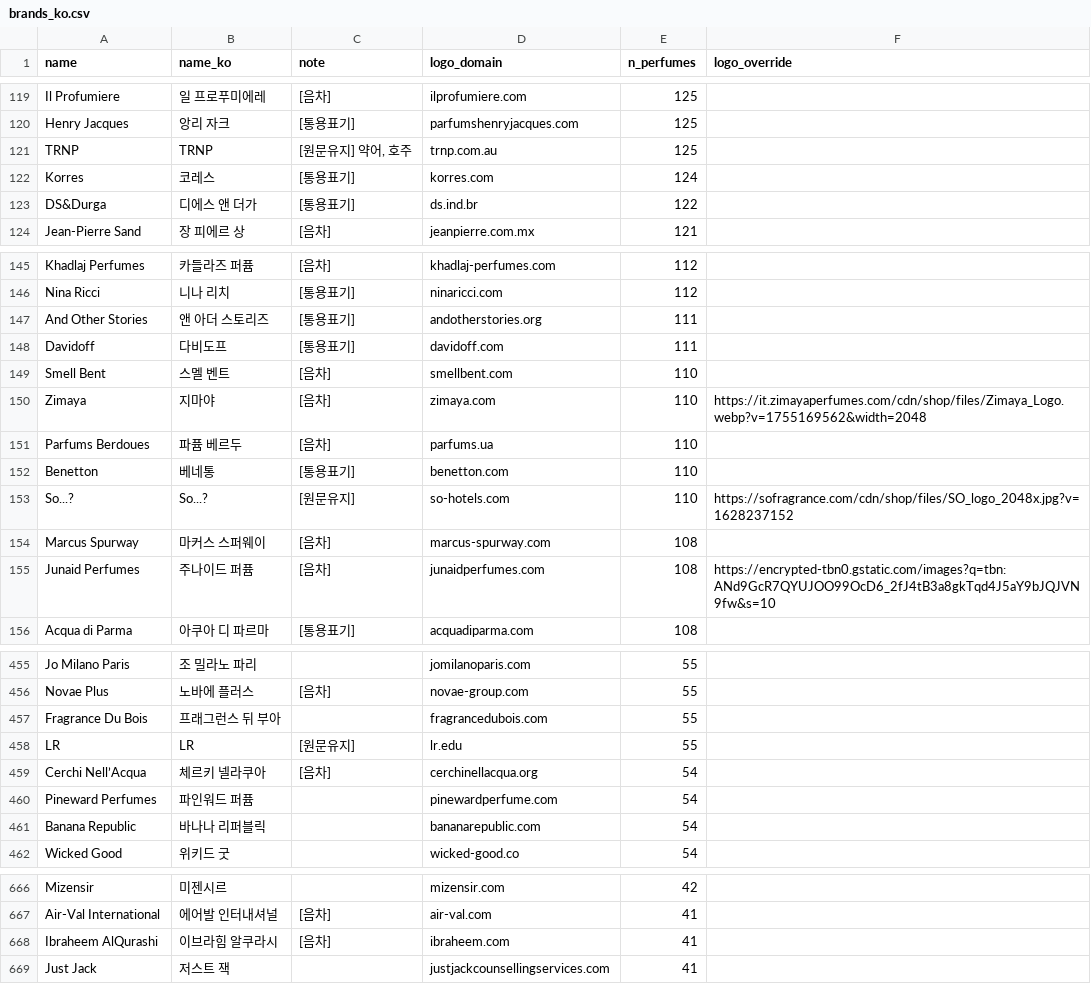
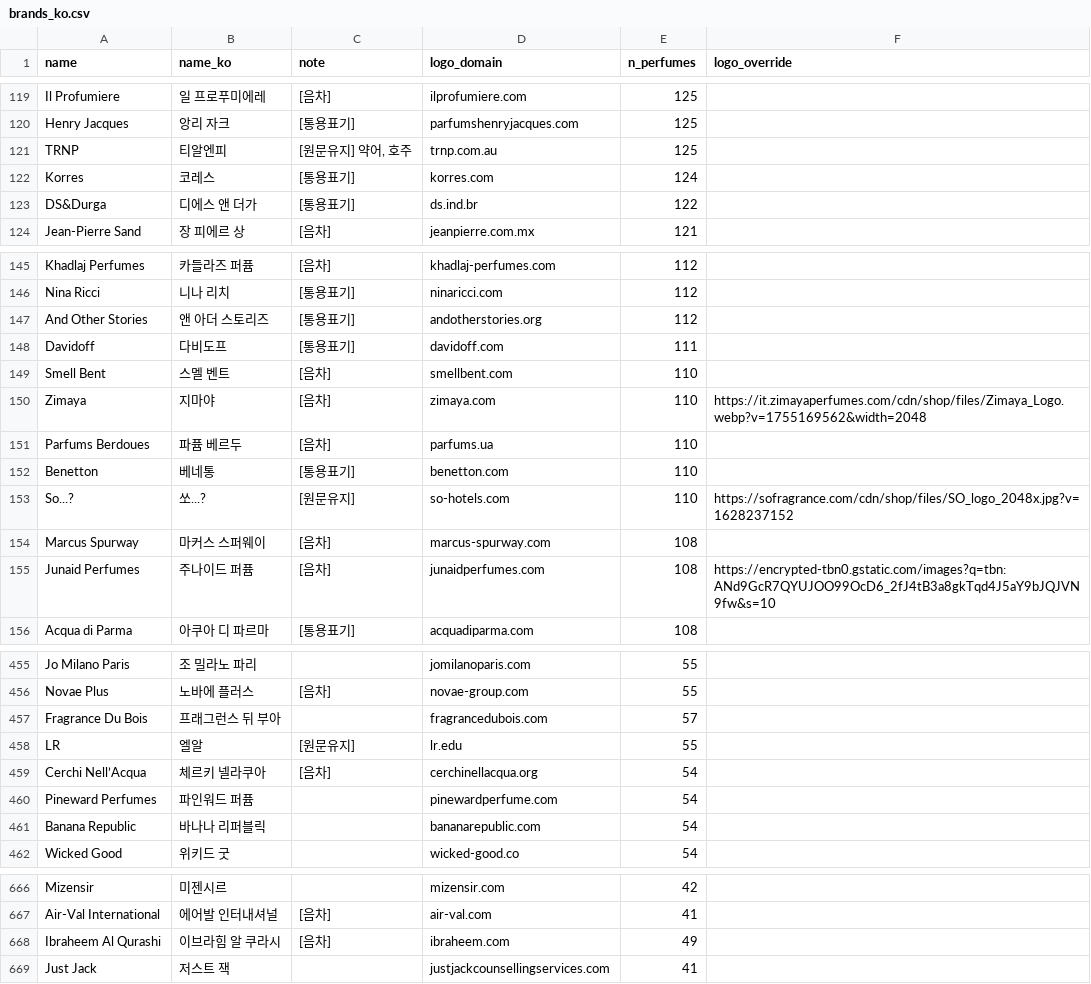
Before and after one commit to nias0ng/S15P21E203, a CSV file: backend/db/seed/brands_ko.csv, drawn as a sheet; only a part is shown, gaps mark what is left out; the diff covers the shown part only.

Commit message:
feat: 운영 기본 seed 한국어 데이터 갱신

```diff
--- a/backend/db/seed/brands_ko.csv
+++ b/backend/db/seed/brands_ko.csv
@@ -120,3 +120,3 @@ Il Profumiere,일 프로푸미에레,[음차],ilprofumiere.com,125,
 Henry Jacques,앙리 자크,[통용표기],parfumshenryjacques.com,125,
-TRNP,TRNP,"[원문유지] 약어, 호주",trnp.com.au,125,
+TRNP,티알엔피,"[원문유지] 약어, 호주",trnp.com.au,125,
 Korres,코레스,[통용표기],korres.com,124,
@@ -146,3 +146,3 @@ Khadlaj Perfumes,카들라즈 퍼퓸,[음차],khadlaj-perfumes.com,112,
 Nina Ricci,니나 리치,[통용표기],ninaricci.com,112,
-And Other Stories,앤 아더 스토리즈,[통용표기],andotherstories.org,111,
+And Other Stories,앤 아더 스토리즈,[통용표기],andotherstories.org,112,
 Davidoff,다비도프,[통용표기],davidoff.com,111,
@@ -152,3 +152,3 @@ Parfums Berdoues,파퓸 베르두,[음차],parfums.ua,110,
 Benetton,베네통,[통용표기],benetton.com,110,
-So...?,So...?,[원문유지],so-hotels.com,110,https://sofragrance.com/cdn/shop/files/SO_logo_2048x.jpg?v=1628237152
+So...?,쏘...?,[원문유지],so-hotels.com,110,https://sofragrance.com/cdn/shop/files/SO_logo_2048x.jpg?v=1628237152
 Marcus Spurway,마커스 스퍼웨이,[음차],marcus-spurway.com,108,
@@ -456,4 +456,4 @@ Jo Milano Paris,조 밀라노 파리,,jomilanoparis.com,55,
 Novae Plus,노바에 플러스,[음차],novae-group.com,55,
-Fragrance Du Bois,프래그런스 뒤 부아,,fragrancedubois.com,55,
-LR,LR,[원문유지],lr.edu,55,
+Fragrance Du Bois,프래그런스 뒤 부아,,fragrancedubois.com,57,
+LR,엘알,[원문유지],lr.edu,55,
 Cerchi Nell’Acqua,체르키 넬라쿠아,[음차],cerchinellacqua.org,54,
@@ -667,3 +667,3 @@ Mizensir,미젠시르,,mizensir.com,42,
 Air-Val International,에어발 인터내셔널,[음차],air-val.com,41,
-Ibraheem AlQurashi,이브라힘 알쿠라시,[음차],ibraheem.com,41,
+Ibraheem Al Qurashi,이브라힘 알 쿠라시,[음차],ibraheem.com,49,
 Just Jack,저스트 잭,,justjackcounsellingservices.com,41,
```
Also changed, not shown: 1 added row, 1 removed row, 12 moved rows and 15 edited cells elsewhere in this file, 4 other files.
